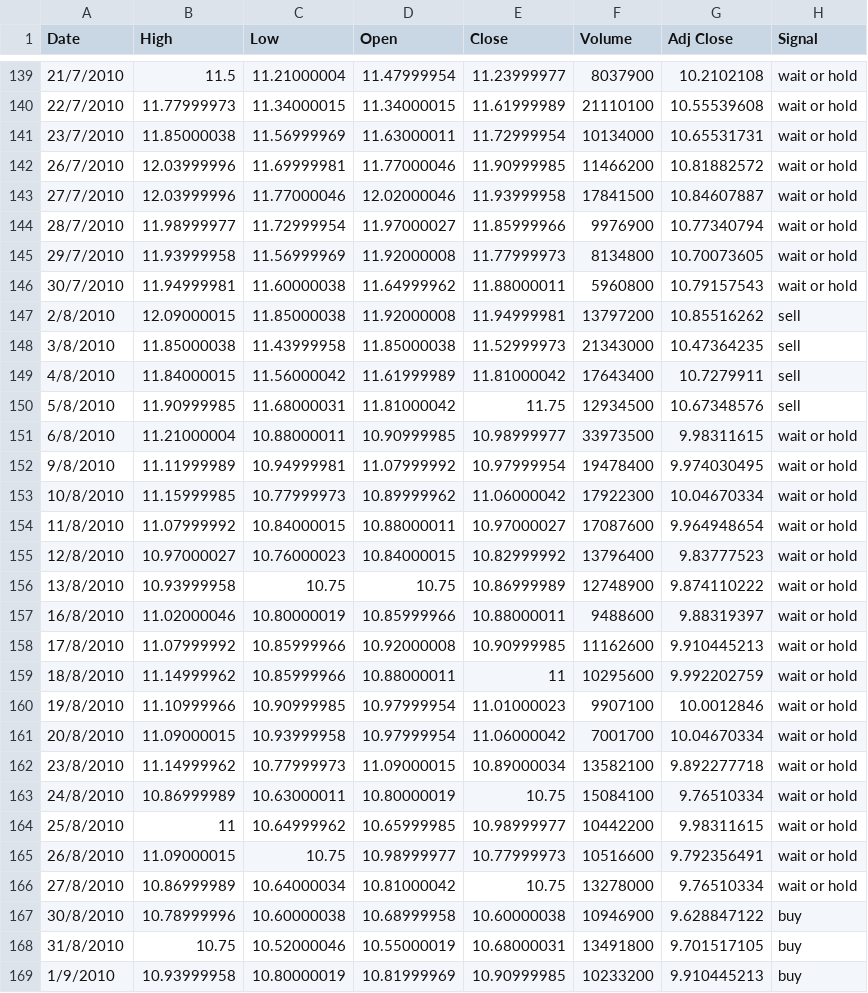
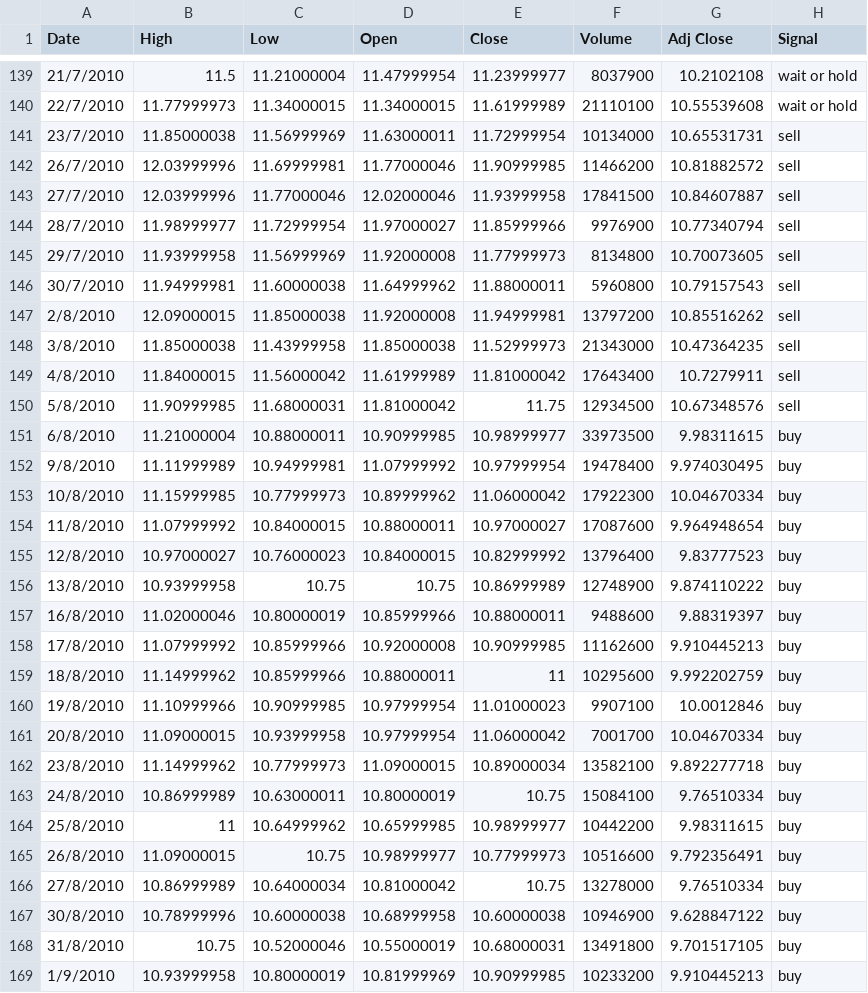
Before and after one commit to ekawitjaidee/Project_finance, a CSV file: Ground truth/Ground Truth file/ATVI(2010,2011).csv, drawn as a sheet; only a part is shown, gaps mark what is left out; the diff covers the shown part only.

```diff
--- a/Ground truth/Ground Truth file/ATVI(2010,2011).csv
+++ b/Ground truth/Ground Truth file/ATVI(2010,2011).csv
@@ -140,8 +140,8 @@ Date,High,Low,Open,Close,Volume,Adj Close,Signal
 22/7/2010,11.77999973,11.34000015,11.34000015,11.61999989,21110100,10.55539608,wait or hold
-23/7/2010,11.85000038,11.56999969,11.63000011,11.72999954,10134000,10.65531731,wait or hold
-26/7/2010,12.03999996,11.69999981,11.77000046,11.90999985,11466200,10.81882572,wait or hold
-27/7/2010,12.03999996,11.77000046,12.02000046,11.93999958,17841500,10.84607887,wait or hold
-28/7/2010,11.98999977,11.72999954,11.97000027,11.85999966,9976900,10.77340794,wait or hold
-29/7/2010,11.93999958,11.56999969,11.92000008,11.77999973,8134800,10.70073605,wait or hold
-30/7/2010,11.94999981,11.60000038,11.64999962,11.88000011,5960800,10.79157543,wait or hold
+23/7/2010,11.85000038,11.56999969,11.63000011,11.72999954,10134000,10.65531731,sell
+26/7/2010,12.03999996,11.69999981,11.77000046,11.90999985,11466200,10.81882572,sell
+27/7/2010,12.03999996,11.77000046,12.02000046,11.93999958,17841500,10.84607887,sell
+28/7/2010,11.98999977,11.72999954,11.97000027,11.85999966,9976900,10.77340794,sell
+29/7/2010,11.93999958,11.56999969,11.92000008,11.77999973,8134800,10.70073605,sell
+30/7/2010,11.94999981,11.60000038,11.64999962,11.88000011,5960800,10.79157543,sell
 2/8/2010,12.09000015,11.85000038,11.92000008,11.94999981,13797200,10.85516262,sell
@@ -150,18 +150,18 @@ Date,High,Low,Open,Close,Volume,Adj Close,Signal
 5/8/2010,11.90999985,11.68000031,11.81000042,11.75,12934500,10.67348576,sell
-6/8/2010,11.21000004,10.88000011,10.90999985,10.98999977,33973500,9.98311615,wait or hold
-9/8/2010,11.11999989,10.94999981,11.07999992,10.97999954,19478400,9.974030495,wait or hold
-10/8/2010,11.15999985,10.77999973,10.89999962,11.06000042,17922300,10.04670334,wait or hold
-11/8/2010,11.07999992,10.84000015,10.88000011,10.97000027,17087600,9.964948654,wait or hold
-12/8/2010,10.97000027,10.76000023,10.84000015,10.82999992,13796400,9.83777523,wait or hold
-13/8/2010,10.93999958,10.75,10.75,10.86999989,12748900,9.874110222,wait or hold
-16/8/2010,11.02000046,10.80000019,10.85999966,10.88000011,9488600,9.88319397,wait or hold
-17/8/2010,11.07999992,10.85999966,10.92000008,10.90999985,11162600,9.910445213,wait or hold
-18/8/2010,11.14999962,10.85999966,10.88000011,11,10295600,9.992202759,wait or hold
-19/8/2010,11.10999966,10.90999985,10.97999954,11.01000023,9907100,10.0012846,wait or hold
-20/8/2010,11.09000015,10.93999958,10.97999954,11.06000042,7001700,10.04670334,wait or hold
-23/8/2010,11.14999962,10.77999973,11.09000015,10.89000034,13582100,9.892277718,wait or hold
-24/8/2010,10.86999989,10.63000011,10.80000019,10.75,15084100,9.76510334,wait or hold
-25/8/2010,11,10.64999962,10.65999985,10.98999977,10442200,9.98311615,wait or hold
-26/8/2010,11.09000015,10.75,10.98999977,10.77999973,10516600,9.792356491,wait or hold
-27/8/2010,10.86999989,10.64000034,10.81000042,10.75,13278000,9.76510334,wait or hold
+6/8/2010,11.21000004,10.88000011,10.90999985,10.98999977,33973500,9.98311615,buy
+9/8/2010,11.11999989,10.94999981,11.07999992,10.97999954,19478400,9.974030495,buy
+10/8/2010,11.15999985,10.77999973,10.89999962,11.06000042,17922300,10.04670334,buy
+11/8/2010,11.07999992,10.84000015,10.88000011,10.97000027,17087600,9.964948654,buy
+12/8/2010,10.97000027,10.76000023,10.84000015,10.82999992,13796400,9.83777523,buy
+13/8/2010,10.93999958,10.75,10.75,10.86999989,12748900,9.874110222,buy
+16/8/2010,11.02000046,10.80000019,10.85999966,10.88000011,9488600,9.88319397,buy
+17/8/2010,11.07999992,10.85999966,10.92000008,10.90999985,11162600,9.910445213,buy
+18/8/2010,11.14999962,10.85999966,10.88000011,11,10295600,9.992202759,buy
+19/8/2010,11.10999966,10.90999985,10.97999954,11.01000023,9907100,10.0012846,buy
+20/8/2010,11.09000015,10.93999958,10.97999954,11.06000042,7001700,10.04670334,buy
+23/8/2010,11.14999962,10.77999973,11.09000015,10.89000034,13582100,9.892277718,buy
+24/8/2010,10.86999989,10.63000011,10.80000019,10.75,15084100,9.76510334,buy
+25/8/2010,11,10.64999962,10.65999985,10.98999977,10442200,9.98311615,buy
+26/8/2010,11.09000015,10.75,10.98999977,10.77999973,10516600,9.792356491,buy
+27/8/2010,10.86999989,10.64000034,10.81000042,10.75,13278000,9.76510334,buy
 30/8/2010,10.78999996,10.60000038,10.68999958,10.60000038,10946900,9.628847122,buy
```
Also changed, not shown: 72 edited cells elsewhere in this file, Ground truth/Ground Truth file/ABMD(2010,2011).csv, Ground truth/Ground Truth file/ABMD(2011,2012).csv, 20 other files.
